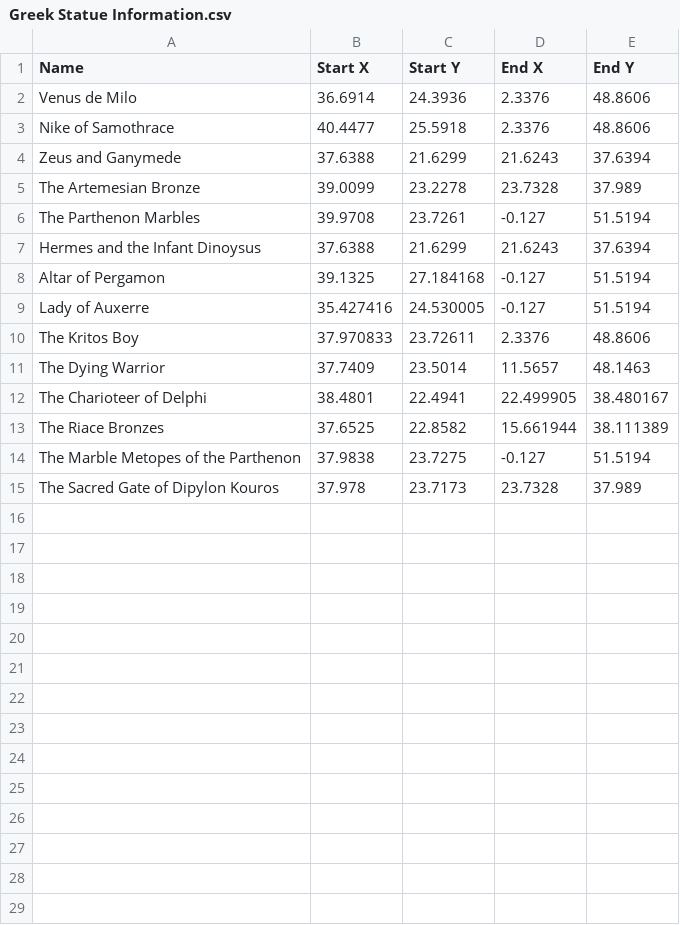
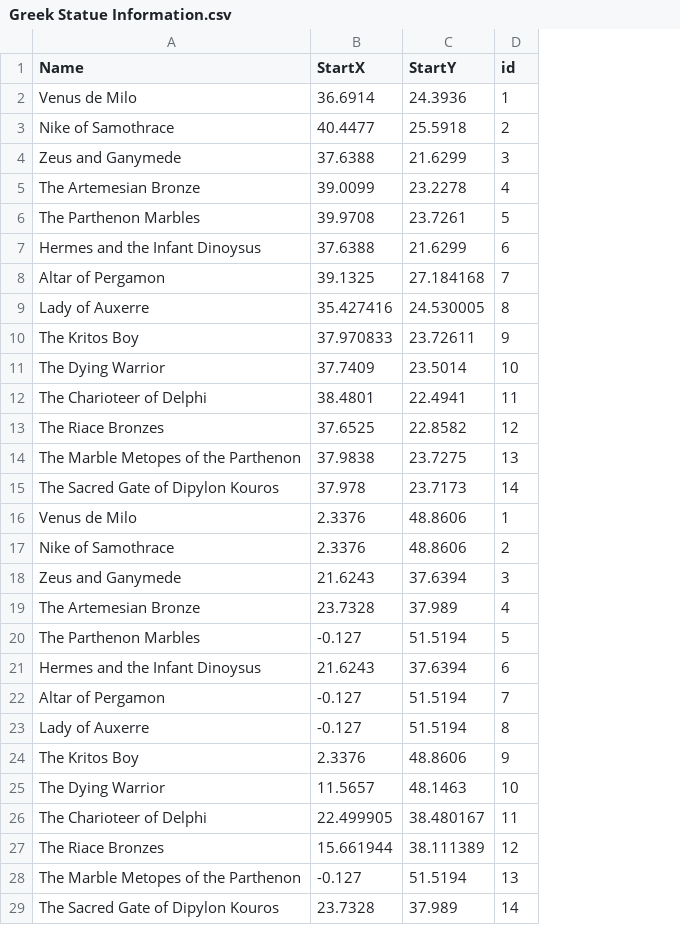
Before and after one commit to smichalski3/final-project-575, a CSV file: data/Greek Statue Information.csv, drawn as a sheet; removed rows and columns are numbered as before the commit, all else as after; the diff names each change by its address in the sheet, - before the commit and + after, or states it on an @@ line.

```diff
--- a/data/Greek Statue Information.csv
+++ b/data/Greek Statue Information.csv
-column D (End X), rows 2-15: 2.3376 | 2.3376 | 21.6243 | 23.7328 | -0.127 | 21.6243 | -0.127 | -0.127 | 2.3376 | 11.5657 | 22.499905 | 15.661944 | -0.127 | 23.7328
-column E (End Y), rows 2-15: 48.8606 | 48.8606 | 37.6394 | 37.989 | 51.5194 | 37.6394 | 51.5194 | 51.5194 | 48.8606 | 48.1463 | 38.480167 | 38.111389 | 51.5194 | 37.989
+column D (id), rows 2-15: 1 | 2 | 3 | 4 | 5 | 6 | 7 | 8 | 9 | 10 | 11 | 12 | 13 | 14
-B1: Start X
+B1: StartX
-C1: Start Y
+C1: StartY
+row 16: Venus de Milo | 2.3376 | 48.8606 | 1
+row 17: Nike of Samothrace | 2.3376 | 48.8606 | 2
+row 18: Zeus and Ganymede | 21.6243 | 37.6394 | 3
+row 19: The Artemesian Bronze | 23.7328 | 37.989 | 4
+row 20: The Parthenon Marbles | -0.127 | 51.5194 | 5
+row 21: Hermes and the Infant Dinoysus | 21.6243 | 37.6394 | 6
+row 22: Altar of Pergamon | -0.127 | 51.5194 | 7
+row 23: Lady of Auxerre | -0.127 | 51.5194 | 8
+row 24: The Kritos Boy | 2.3376 | 48.8606 | 9
+row 25: The Dying Warrior | 11.5657 | 48.1463 | 10
+row 26: The Charioteer of Delphi | 22.499905 | 38.480167 | 11
+row 27: The Riace Bronzes | 15.661944 | 38.111389 | 12
+row 28: The Marble Metopes of the Parthenon | -0.127 | 51.5194 | 13
+row 29: The Sacred Gate of Dipylon Kouros | 23.7328 | 37.989 | 14
```
Also changed, not shown: 12 other files.
